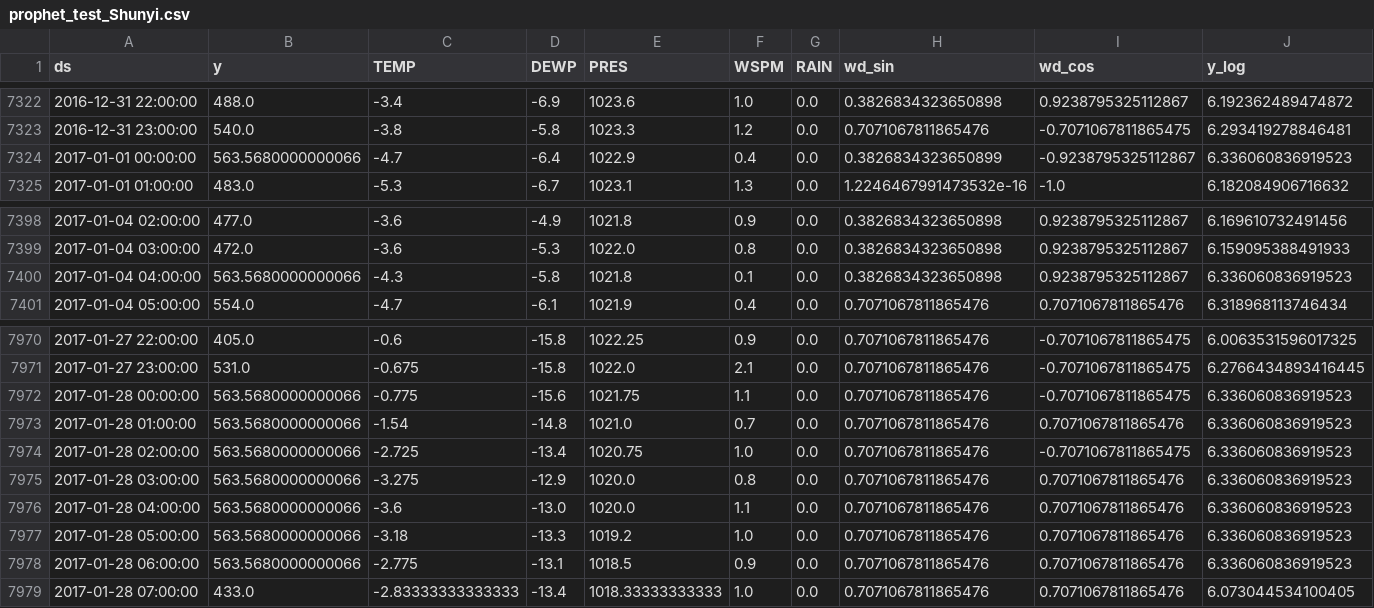
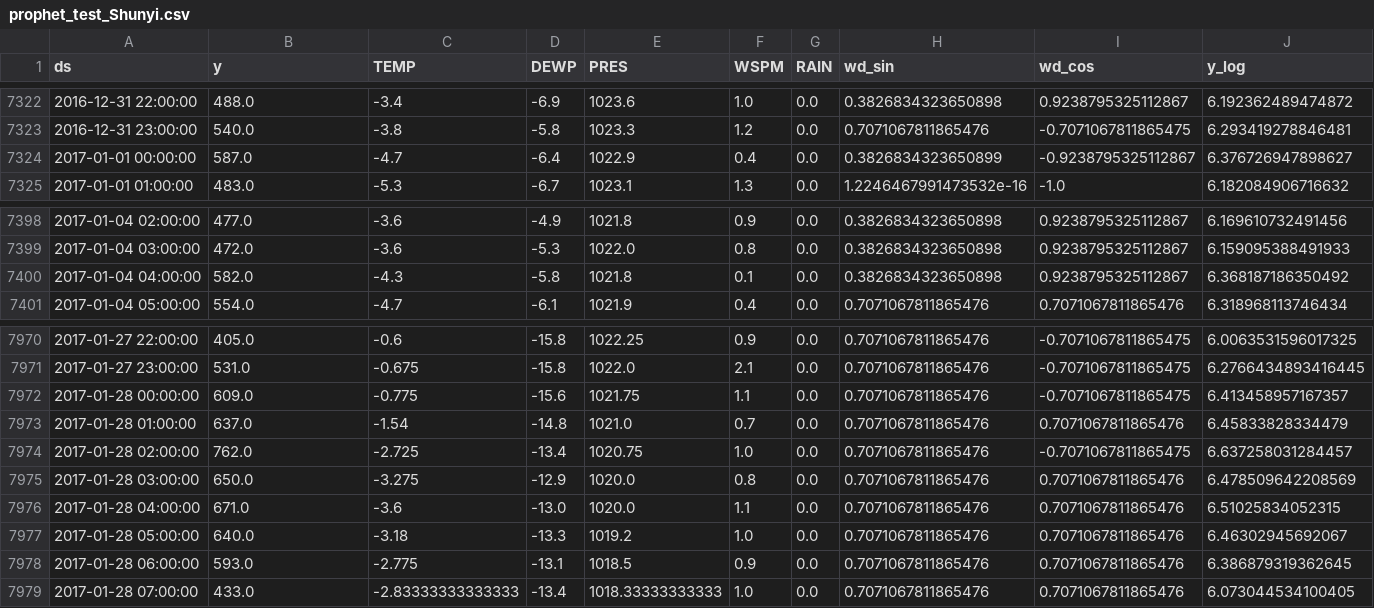
Before and after one commit to KaiSteffen/Business-Prognosis, a CSV file: Capstone Projekt/data/prepared/behandelt/prophet_test_Shunyi.csv, drawn as a sheet; only a part is shown, gaps mark what is left out.

```diff
--- a/Capstone Projekt/data/prepared/behandelt/prophet_test_Shunyi.csv
+++ b/Capstone Projekt/data/prepared/behandelt/prophet_test_Shunyi.csv
@@ -7323,3 +7323,3 @@ ds,y,TEMP,DEWP,PRES,WSPM,RAIN,wd_sin,wd_cos,y_log
 2016-12-31 23:00:00,540.0,-3.8,-5.8,1023.3,1.2,0.0,0.7071067811865476,-0.7071067811865475,6.293419278846481
-2017-01-01 00:00:00,563.5680000000066,-4.7,-6.4,1022.9,0.4,0.0,0.3826834323650899,-0.9238795325112867,6.336060836919523
+2017-01-01 00:00:00,587.0,-4.7,-6.4,1022.9,0.4,0.0,0.3826834323650899,-0.9238795325112867,6.376726947898627
 2017-01-01 01:00:00,483.0,-5.3,-6.7,1023.1,1.3,0.0,1.2246467991473532e-16,-1.0,6.182084906716632
@@ -7399,3 +7399,3 @@ ds,y,TEMP,DEWP,PRES,WSPM,RAIN,wd_sin,wd_cos,y_log
 2017-01-04 03:00:00,472.0,-3.6,-5.3,1022.0,0.8,0.0,0.3826834323650898,0.9238795325112867,6.159095388491933
-2017-01-04 04:00:00,563.5680000000066,-4.3,-5.8,1021.8,0.1,0.0,0.3826834323650898,0.9238795325112867,6.336060836919523
+2017-01-04 04:00:00,582.0,-4.3,-5.8,1021.8,0.1,0.0,0.3826834323650898,0.9238795325112867,6.368187186350492
 2017-01-04 05:00:00,554.0,-4.7,-6.1,1021.9,0.4,0.0,0.7071067811865476,0.7071067811865476,6.318968113746434
@@ -7971,9 +7971,9 @@ ds,y,TEMP,DEWP,PRES,WSPM,RAIN,wd_sin,wd_cos,y_log
 2017-01-27 23:00:00,531.0,-0.675,-15.8,1022.0,2.1,0.0,0.7071067811865476,-0.7071067811865475,6.2766434893416445
-2017-01-28 00:00:00,563.5680000000066,-0.775,-15.6,1021.75,1.1,0.0,0.7071067811865476,-0.7071067811865475,6.336060836919523
-2017-01-28 01:00:00,563.5680000000066,-1.54,-14.8,1021.0,0.7,0.0,0.7071067811865476,0.7071067811865476,6.336060836919523
-2017-01-28 02:00:00,563.5680000000066,-2.725,-13.4,1020.75,1.0,0.0,0.7071067811865476,-0.7071067811865475,6.336060836919523
-2017-01-28 03:00:00,563.5680000000066,-3.275,-12.9,1020.0,0.8,0.0,0.7071067811865476,0.7071067811865476,6.336060836919523
-2017-01-28 04:00:00,563.5680000000066,-3.6,-13.0,1020.0,1.1,0.0,0.7071067811865476,0.7071067811865476,6.336060836919523
-2017-01-28 05:00:00,563.5680000000066,-3.18,-13.3,1019.2,1.0,0.0,0.7071067811865476,0.7071067811865476,6.336060836919523
-2017-01-28 06:00:00,563.5680000000066,-2.775,-13.1,1018.5,0.9,0.0,0.7071067811865476,0.7071067811865476,6.336060836919523
+2017-01-28 00:00:00,609.0,-0.775,-15.6,1021.75,1.1,0.0,0.7071067811865476,-0.7071067811865475,6.413458957167357
+2017-01-28 01:00:00,637.0,-1.54,-14.8,1021.0,0.7,0.0,0.7071067811865476,0.7071067811865476,6.45833828334479
+2017-01-28 02:00:00,762.0,-2.725,-13.4,1020.75,1.0,0.0,0.7071067811865476,-0.7071067811865475,6.637258031284457
+2017-01-28 03:00:00,650.0,-3.275,-12.9,1020.0,0.8,0.0,0.7071067811865476,0.7071067811865476,6.478509642208569
+2017-01-28 04:00:00,671.0,-3.6,-13.0,1020.0,1.1,0.0,0.7071067811865476,0.7071067811865476,6.51025834052315
+2017-01-28 05:00:00,640.0,-3.18,-13.3,1019.2,1.0,0.0,0.7071067811865476,0.7071067811865476,6.46302945692067
+2017-01-28 06:00:00,593.0,-2.775,-13.1,1018.5,0.9,0.0,0.7071067811865476,0.7071067811865476,6.386879319362645
 2017-01-28 07:00:00,433.0,-2.83333333333333,-13.4,1018.33333333333,1.0,0.0,0.7071067811865476,0.7071067811865476,6.073044534100405
```
Also changed, not shown: Capstone Projekt/data/prepared/behandelt/prophet_test_Dongsi.csv, Capstone Projekt/data/prepared/behandelt/prophet_test_Gucheng.csv, 17 other files.
